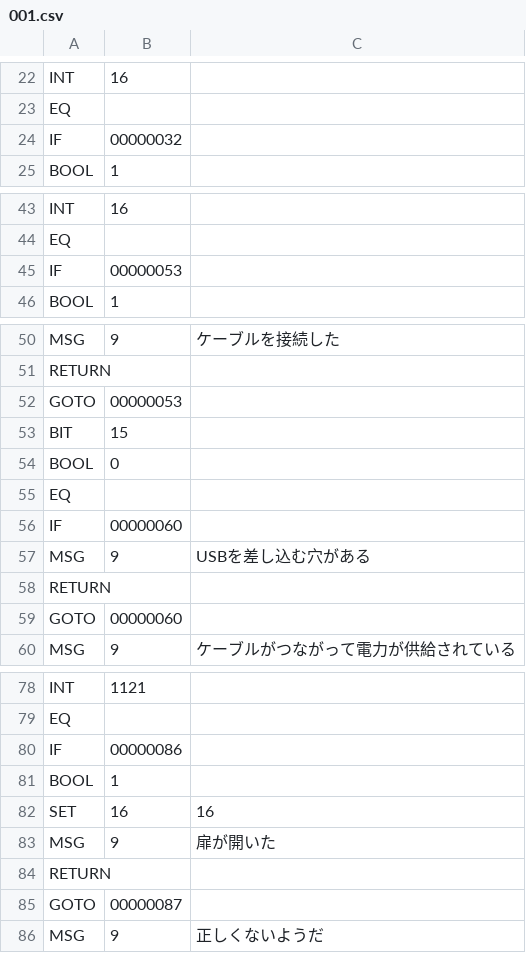
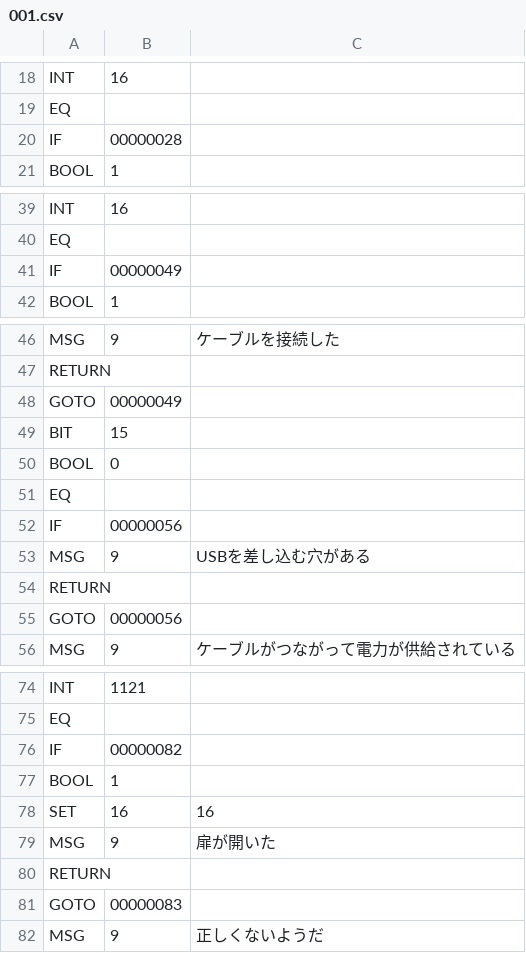
Before and after one commit to syun77/EscEditor6, a CSV file: assets/data/scene001/001.csv, drawn as a sheet; only a part is shown, gaps mark what is left out; the diff covers the shown part only.

```diff
--- a/assets/data/scene001/001.csv
+++ b/assets/data/scene001/001.csv
@@ -23,3 +19,3 @@ INT,16
 EQ
-IF,00000032
+IF,00000028
 BOOL,1
@@ -44,3 +40,3 @@ INT,16
 EQ
-IF,00000053
+IF,00000049
 BOOL,1
@@ -51,3 +47,3 @@ MSG,9,ケーブルを接続した
 RETURN
-GOTO,00000053
+GOTO,00000049
 BIT,15
@@ -55,6 +51,6 @@ BOOL,0
 EQ
-IF,00000060
+IF,00000056
 MSG,9,USBを差し込む穴がある
 RETURN
-GOTO,00000060
+GOTO,00000056
 MSG,9,ケーブルがつながって電力が供給されている
@@ -79,3 +75,3 @@ INT,1121
 EQ
-IF,00000086
+IF,00000082
 BOOL,1
@@ -84,3 +80,3 @@ MSG,9,扉が開いた
 RETURN
-GOTO,00000087
+GOTO,00000083
 MSG,9,正しくないようだ
```
Also changed, not shown: 4 removed rows and 5 edited cells elsewhere in this file, 4 other files.
